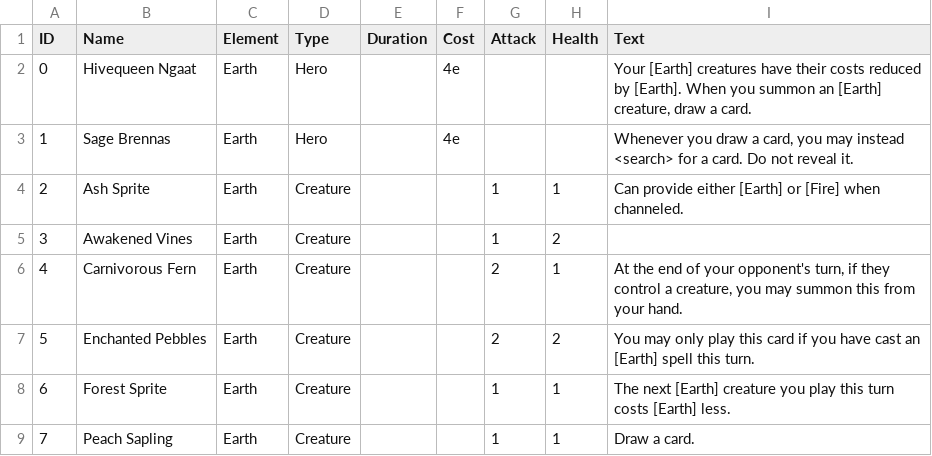
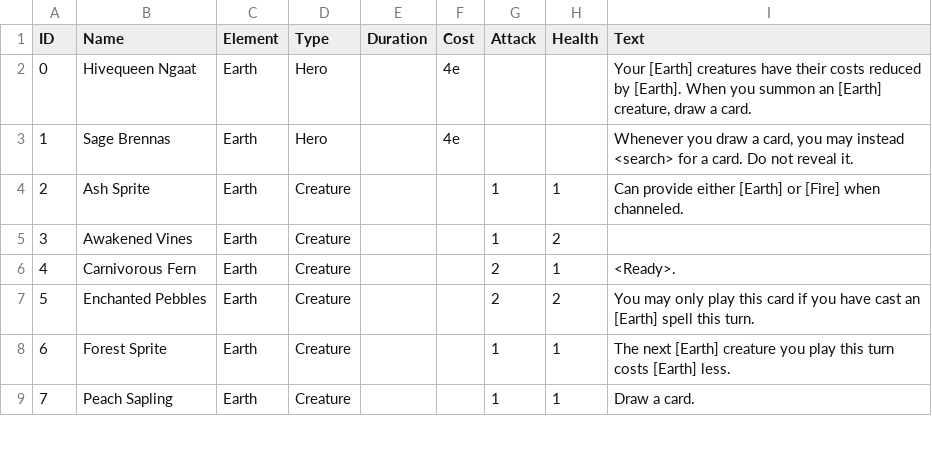
Before and after one commit to HexalCCG/hexal, a CSV file: databases/set-01-database.csv, drawn as a sheet; only a part is shown.

```diff
--- a/databases/set-01-database.csv
+++ b/databases/set-01-database.csv
@@ -5,3 +5,3 @@
 3   ,Awakened Vines                  ,Earth   ,Creature ,            ,        ,1      ,2      ,
-4   ,Carnivorous Fern                ,Earth   ,Creature ,            ,        ,2      ,1      ,"At the end of your opponent's turn, if they control a creature, you may summon this from your hand."
+4   ,Carnivorous Fern                ,Earth   ,Creature ,            ,        ,2      ,1      ,<Ready>.
 5   ,Enchanted Pebbles               ,Earth   ,Creature ,            ,        ,2      ,2      ,You may only play this card if you have cast an [Earth] spell this turn.
```
Also changed, not shown: 1 other file.
